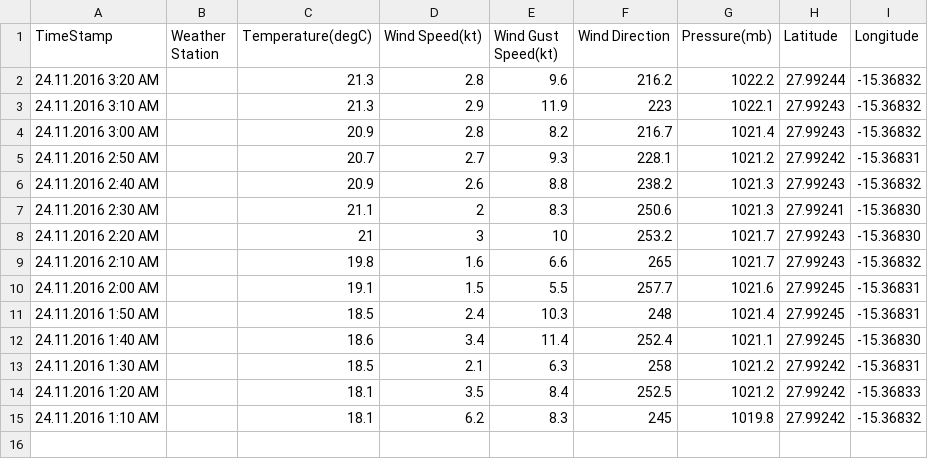
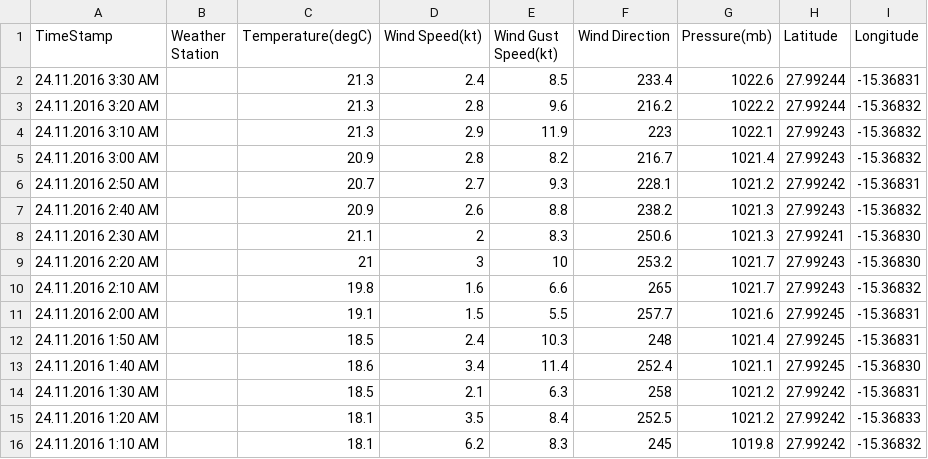
Before and after one commit to marum-waveglider/marum-waveglider.github.io, a CSV file: WeatherData/WeatherData_wgms_03h.csv, drawn as a sheet; the diff names each change by its address in the sheet, - before the commit and + after, or states it on an @@ line.

Commit message:
New Data

```diff
--- a/WeatherData/WeatherData_wgms_03h.csv
+++ b/WeatherData/WeatherData_wgms_03h.csv
+row 2: 24.11.2016 3:30 AM |  | 21.3 | 2.4 | 8.5 | 233.4 | 1022.6 | 27.99244 | -15.36831
```
Also changed, not shown: WeatherData/WeatherData_wgms_06h.csv.
